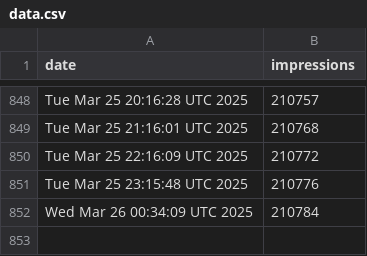
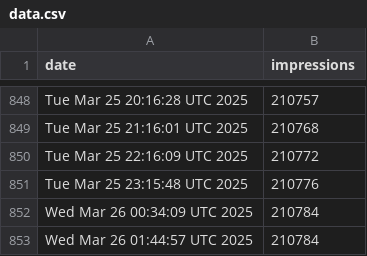
Before and after one commit to jpadams/llm-tweet-stats, a CSV file: data.csv, drawn as a sheet; only a part is shown, gaps mark what is left out; the diff names each change by its address in the sheet, - before the commit and + after, or states it on an @@ line.

```diff
--- a/data.csv
+++ b/data.csv
+row 853: Wed Mar 26 01:44:57 UTC 2025 | 210784
```
Also changed, not shown: 1 other file.
